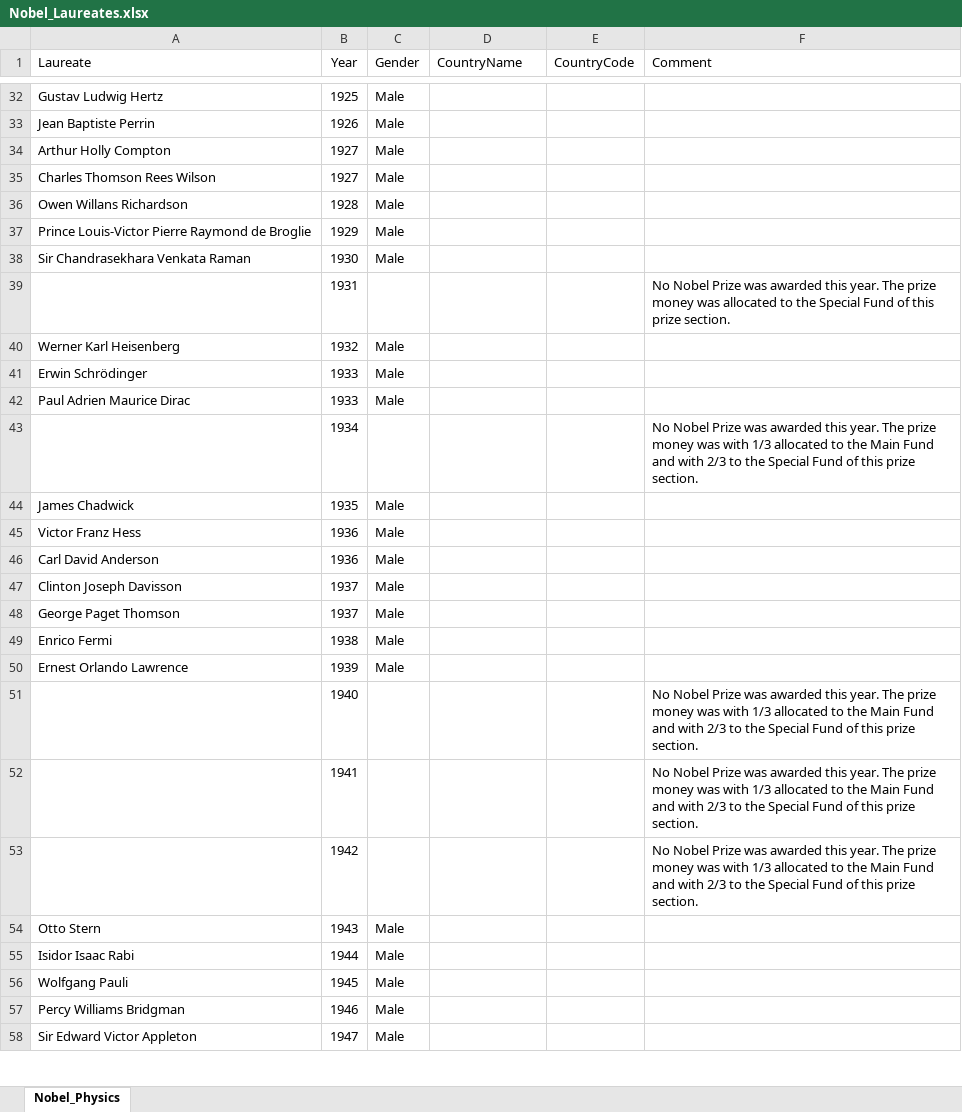
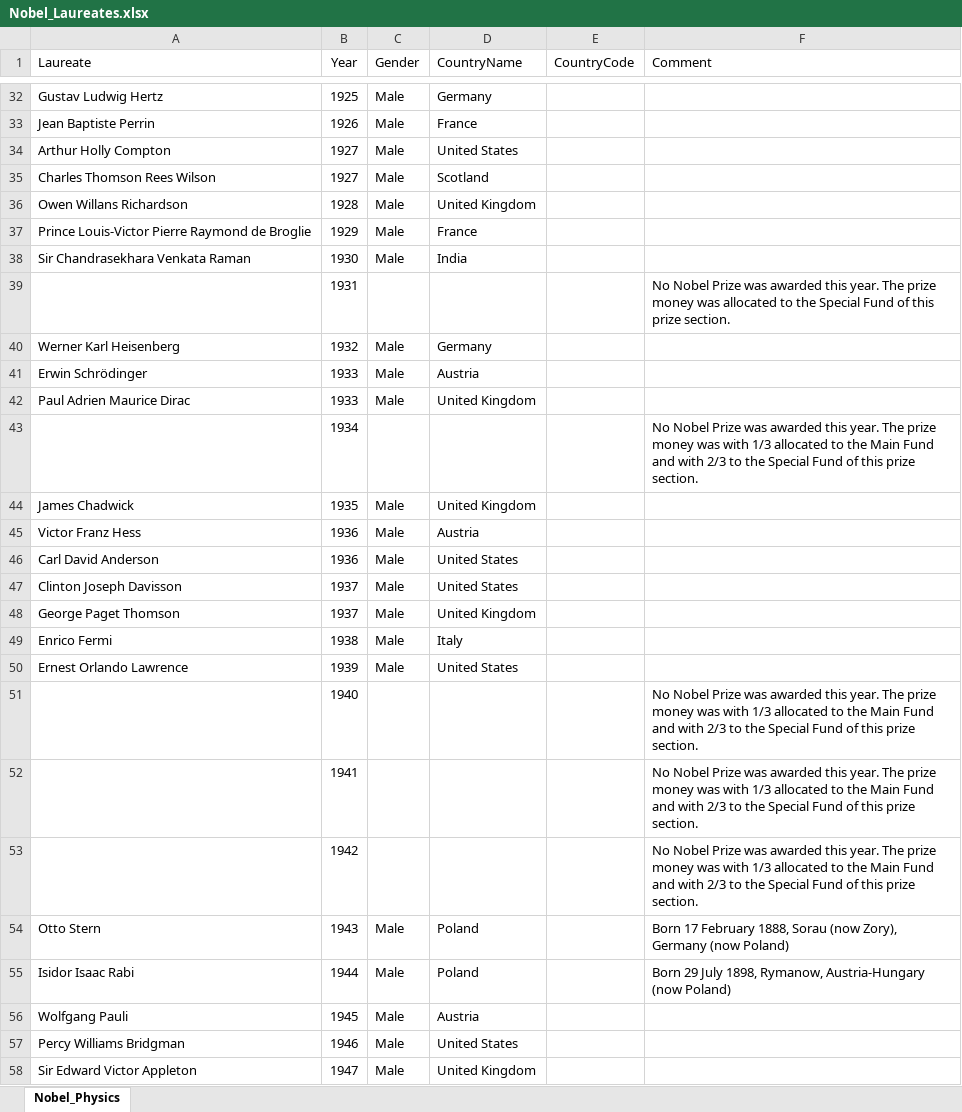
Before and after one commit to Abe92/When-I-am-not-playing, an Excel workbook: 2020/Excels/Nobel Prize Winners/Nobel_Laureates.xlsx, sheet Nobel_Physics, drawn as a sheet; only a part is shown, gaps mark what is left out; values as stored, in another font and other column widths than the file's, no borders; the diff covers the shown part only; the diff names each change by its address in the sheet, - before the commit and + after, or states it on an @@ line.

Commit message:
Update Nobel_Laureates.xlsx

```diff
--- a/2020/Excels/Nobel Prize Winners/Nobel_Laureates.xlsx (sheet Nobel_Physics)
+++ b/2020/Excels/Nobel Prize Winners/Nobel_Laureates.xlsx (sheet Nobel_Physics)
-D32 (CountryName): (empty)
+D32 (CountryName): Germany
-D33 (CountryName): (empty)
+D33 (CountryName): France
-D34 (CountryName): (empty)
+D34 (CountryName): United States
-D35 (CountryName): (empty)
+D35 (CountryName): Scotland
-D36 (CountryName): (empty)
+D36 (CountryName): United Kingdom
-D37 (CountryName): (empty)
+D37 (CountryName): France
-D38 (CountryName): (empty)
+D38 (CountryName): India
-D40 (CountryName): (empty)
+D40 (CountryName): Germany
-D41 (CountryName): (empty)
+D41 (CountryName): Austria
-D42 (CountryName): (empty)
+D42 (CountryName): United Kingdom
-D44 (CountryName): (empty)
+D44 (CountryName): United Kingdom
-D45 (CountryName): (empty)
+D45 (CountryName): Austria
-D46:D47 (CountryName): (empty)
+D46:D47 (CountryName): United States
-D48 (CountryName): (empty)
+D48 (CountryName): United Kingdom
-D49 (CountryName): (empty)
+D49 (CountryName): Italy
-D50 (CountryName): (empty)
+D50 (CountryName): United States
-D54:D55 (CountryName): (empty)
+D54:D55 (CountryName): Poland
-F54 (Comment): (empty)
+F54 (Comment): Born 17 February 1888, Sorau (now Zory), Germany (now Poland)
-F55 (Comment): (empty)
+F55 (Comment): Born 29 July 1898, Rymanow, Austria-Hungary (now Poland)
-D56 (CountryName): (empty)
+D56 (CountryName): Austria
-D57 (CountryName): (empty)
+D57 (CountryName): United States
-D58 (CountryName): (empty)
+D58 (CountryName): United Kingdom
```
Also changed, not shown: 218 edited cells elsewhere in this sheet.
